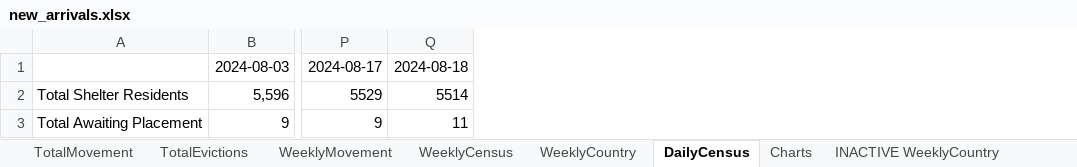
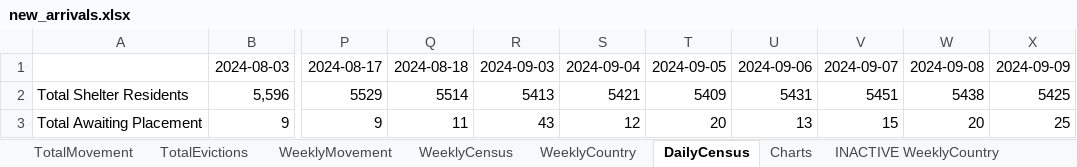
Before and after one commit to fgregg/asylum-dashboard-data, an Excel workbook: new_arrivals.xlsx, sheet DailyCensus, drawn as a sheet; only a part is shown, gaps mark what is left out; values as stored, in another font and other column widths than the file's, no borders; charts and pictures not drawn; the diff names each change by its address in the sheet, - before the commit and + after, or states it on an @@ line.

```diff
--- a/new_arrivals.xlsx (sheet DailyCensus)
+++ b/new_arrivals.xlsx (sheet DailyCensus)
+column R, rows 1-3: 2024-09-03 | 5413 | 43
+column S, rows 1-3: 2024-09-04 | 5421 | 12
+column T, rows 1-3: 2024-09-05 | 5409 | 20
+column U, rows 1-3: 2024-09-06 | 5431 | 13
+column V, rows 1-3: 2024-09-07 | 5451 | 15
+column W, rows 1-3: 2024-09-08 | 5438 | 20
+column X, rows 1-3: 2024-09-09 | 5425 | 25
```
Also changed, not shown: sheet Charts, sheet TotalMovement, sheet WeeklyMovement, sheet WeeklyCountry, sheet WeeklyCensus, sheet TotalEvictions, charts or pictures, 2 other files.
